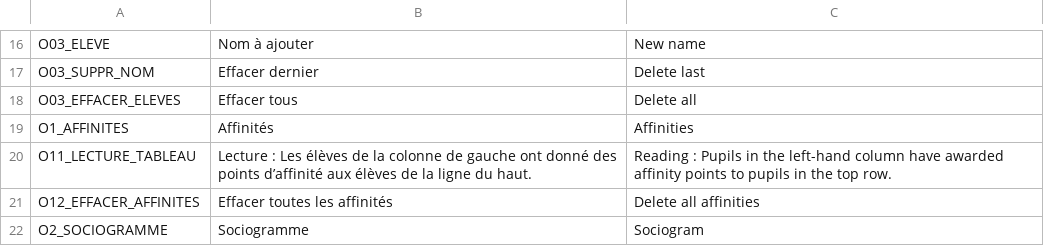
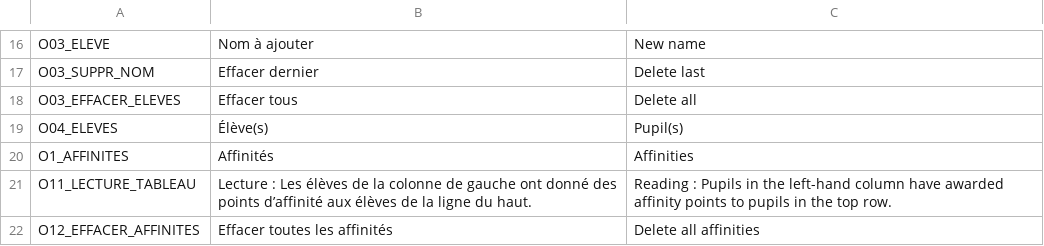
Before and after one commit to sebabilla/CDP, a CSV file: traductions/traductions.csv, drawn as a sheet; only a part is shown, gaps mark what is left out; the shorter side is filled out with more unchanged rows; the diff names each change by its address in the sheet, - before the commit and + after, or states it on an @@ line.

Commit message:
mise en evidence de la ligne en cours dans le tableau

```diff
--- a/traductions/traductions.csv
+++ b/traductions/traductions.csv
+row 19: O04_ELEVES | Élève(s) | Pupil(s)
```
Also changed, not shown: 19 other files.
